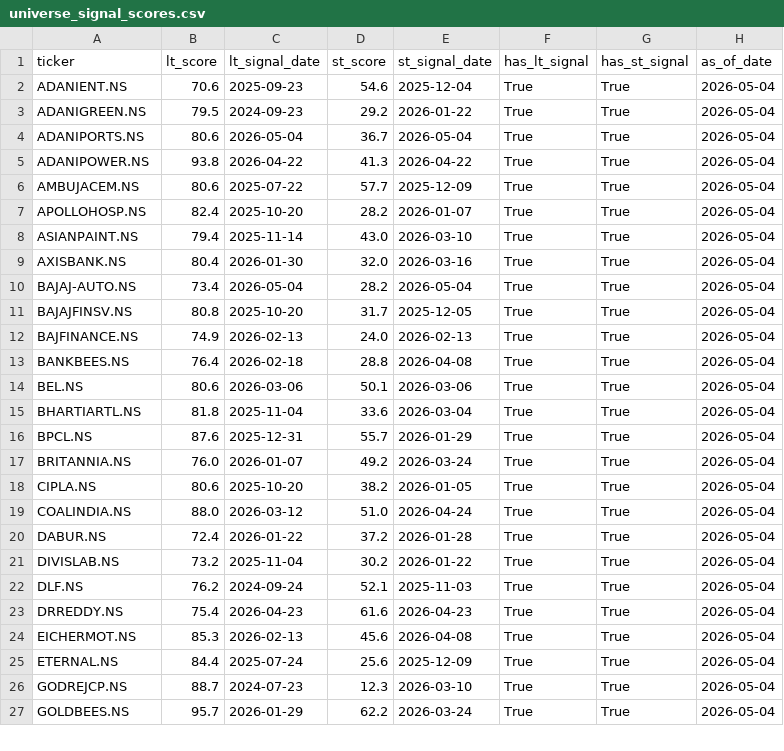
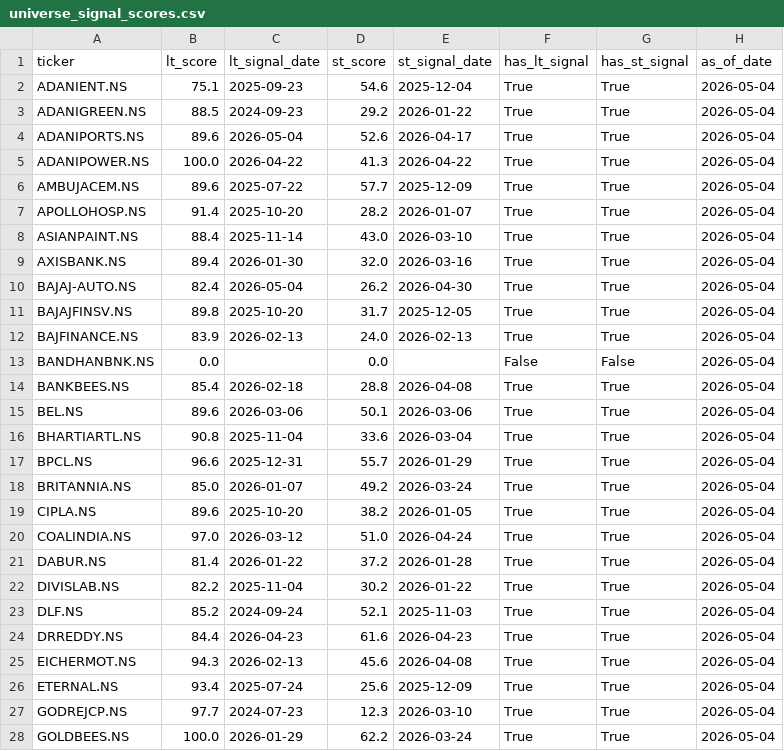
Before and after one commit to SarbariRoy/stock-operator, a CSV file: stock_triggers/data/universe_signal_scores.csv, drawn as a sheet; only a part is shown; the diff covers the shown part only.

```diff
--- a/stock_triggers/data/universe_signal_scores.csv
+++ b/stock_triggers/data/universe_signal_scores.csv
@@ -1,27 +1,28 @@
 ticker,lt_score,lt_signal_date,st_score,st_signal_date,has_lt_signal,has_st_signal,as_of_date
-ADANIENT.NS,70.6,2025-09-23,54.6,2025-12-04,True,True,2026-05-04
-ADANIGREEN.NS,79.5,2024-09-23,29.2,2026-01-22,True,True,2026-05-04
-ADANIPORTS.NS,80.6,2026-05-04,36.7,2026-05-04,True,True,2026-05-04
-ADANIPOWER.NS,93.8,2026-04-22,41.3,2026-04-22,True,True,2026-05-04
-AMBUJACEM.NS,80.6,2025-07-22,57.7,2025-12-09,True,True,2026-05-04
-APOLLOHOSP.NS,82.4,2025-10-20,28.2,2026-01-07,True,True,2026-05-04
-ASIANPAINT.NS,79.4,2025-11-14,43.0,2026-03-10,True,True,2026-05-04
-AXISBANK.NS,80.4,2026-01-30,32.0,2026-03-16,True,True,2026-05-04
-BAJAJ-AUTO.NS,73.4,2026-05-04,28.2,2026-05-04,True,True,2026-05-04
-BAJAJFINSV.NS,80.8,2025-10-20,31.7,2025-12-05,True,True,2026-05-04
-BAJFINANCE.NS,74.9,2026-02-13,24.0,2026-02-13,True,True,2026-05-04
-BANKBEES.NS,76.4,2026-02-18,28.8,2026-04-08,True,True,2026-05-04
-BEL.NS,80.6,2026-03-06,50.1,2026-03-06,True,True,2026-05-04
-BHARTIARTL.NS,81.8,2025-11-04,33.6,2026-03-04,True,True,2026-05-04
-BPCL.NS,87.6,2025-12-31,55.7,2026-01-29,True,True,2026-05-04
-BRITANNIA.NS,76.0,2026-01-07,49.2,2026-03-24,True,True,2026-05-04
-CIPLA.NS,80.6,2025-10-20,38.2,2026-01-05,True,True,2026-05-04
-COALINDIA.NS,88.0,2026-03-12,51.0,2026-04-24,True,True,2026-05-04
-DABUR.NS,72.4,2026-01-22,37.2,2026-01-28,True,True,2026-05-04
-DIVISLAB.NS,73.2,2025-11-04,30.2,2026-01-22,True,True,2026-05-04
-DLF.NS,76.2,2024-09-24,52.1,2025-11-03,True,True,2026-05-04
-DRREDDY.NS,75.4,2026-04-23,61.6,2026-04-23,True,True,2026-05-04
-EICHERMOT.NS,85.3,2026-02-13,45.6,2026-04-08,True,True,2026-05-04
-ETERNAL.NS,84.4,2025-07-24,25.6,2025-12-09,True,True,2026-05-04
-GODREJCP.NS,88.7,2024-07-23,12.3,2026-03-10,True,True,2026-05-04
-GOLDBEES.NS,95.7,2026-01-29,62.2,2026-03-24,True,True,2026-05-04
+ADANIENT.NS,75.1,2025-09-23,54.6,2025-12-04,True,True,2026-05-04
+ADANIGREEN.NS,88.5,2024-09-23,29.2,2026-01-22,True,True,2026-05-04
+ADANIPORTS.NS,89.6,2026-05-04,52.6,2026-04-17,True,True,2026-05-04
+ADANIPOWER.NS,100.0,2026-04-22,41.3,2026-04-22,True,True,2026-05-04
+AMBUJACEM.NS,89.6,2025-07-22,57.7,2025-12-09,True,True,2026-05-04
+APOLLOHOSP.NS,91.4,2025-10-20,28.2,2026-01-07,True,True,2026-05-04
+ASIANPAINT.NS,88.4,2025-11-14,43.0,2026-03-10,True,True,2026-05-04
+AXISBANK.NS,89.4,2026-01-30,32.0,2026-03-16,True,True,2026-05-04
+BAJAJ-AUTO.NS,82.4,2026-05-04,26.2,2026-04-30,True,True,2026-05-04
+BAJAJFINSV.NS,89.8,2025-10-20,31.7,2025-12-05,True,True,2026-05-04
+BAJFINANCE.NS,83.9,2026-02-13,24.0,2026-02-13,True,True,2026-05-04
+BANDHANBNK.NS,0.0,,0.0,,False,False,2026-05-04
+BANKBEES.NS,85.4,2026-02-18,28.8,2026-04-08,True,True,2026-05-04
+BEL.NS,89.6,2026-03-06,50.1,2026-03-06,True,True,2026-05-04
+BHARTIARTL.NS,90.8,2025-11-04,33.6,2026-03-04,True,True,2026-05-04
+BPCL.NS,96.6,2025-12-31,55.7,2026-01-29,True,True,2026-05-04
+BRITANNIA.NS,85.0,2026-01-07,49.2,2026-03-24,True,True,2026-05-04
+CIPLA.NS,89.6,2025-10-20,38.2,2026-01-05,True,True,2026-05-04
+COALINDIA.NS,97.0,2026-03-12,51.0,2026-04-24,True,True,2026-05-04
+DABUR.NS,81.4,2026-01-22,37.2,2026-01-28,True,True,2026-05-04
+DIVISLAB.NS,82.2,2025-11-04,30.2,2026-01-22,True,True,2026-05-04
+DLF.NS,85.2,2024-09-24,52.1,2025-11-03,True,True,2026-05-04
+DRREDDY.NS,84.4,2026-04-23,61.6,2026-04-23,True,True,2026-05-04
+EICHERMOT.NS,94.3,2026-02-13,45.6,2026-04-08,True,True,2026-05-04
+ETERNAL.NS,93.4,2025-07-24,25.6,2025-12-09,True,True,2026-05-04
+GODREJCP.NS,97.7,2024-07-23,12.3,2026-03-10,True,True,2026-05-04
+GOLDBEES.NS,100.0,2026-01-29,62.2,2026-03-24,True,True,2026-05-04
```
Also changed, not shown: 45 edited cells elsewhere in this file, stock_triggers/data/lt_sell_signals.csv, stock_triggers/data/lt_signals_pattern_a.csv, 6 other files.
